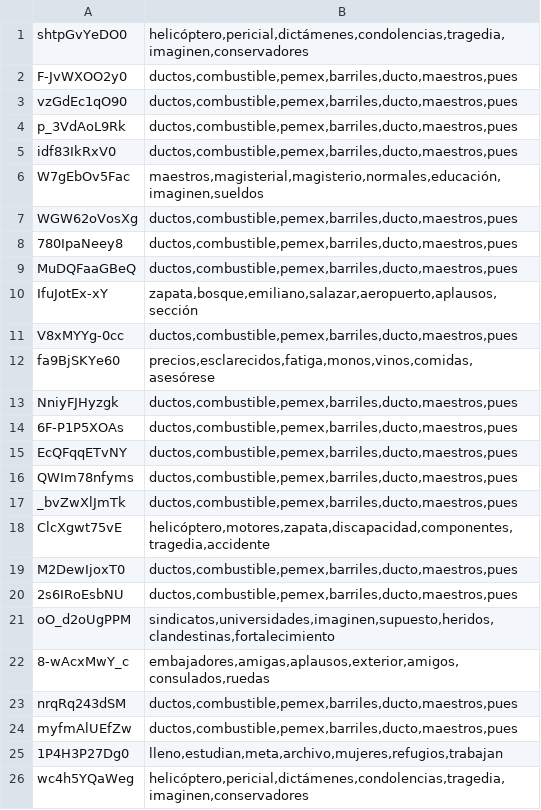
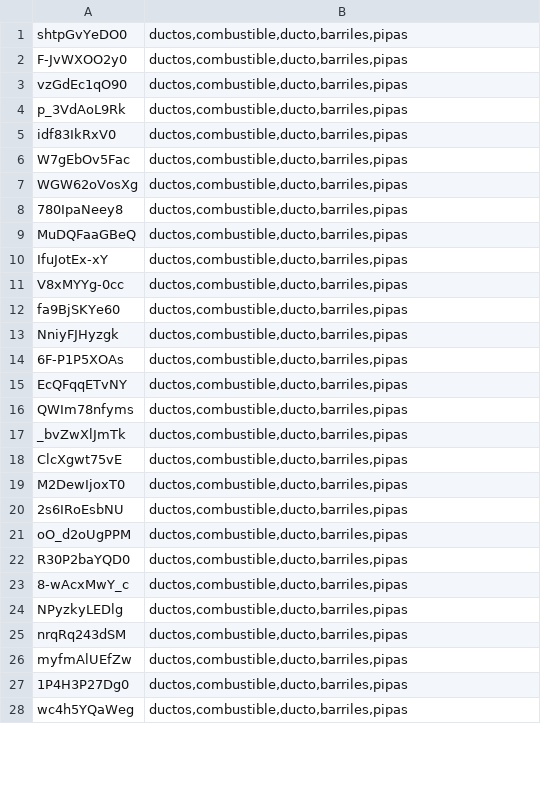
Before and after one commit to nileshmalpekar/cs-498-project, a CSV file: output.csv, drawn as a sheet; only a part is shown; the diff covers the shown part only.

```diff
--- a/output.csv
+++ b/output.csv
@@ -1,26 +1,28 @@
-shtpGvYeDO0,"helicóptero,pericial,dictámenes,condolencias,tragedia,imaginen,conservadores"
-F-JvWXOO2y0,"ductos,combustible,pemex,barriles,ducto,maestros,pues"
-vzGdEc1qO90,"ductos,combustible,pemex,barriles,ducto,maestros,pues"
-p_3VdAoL9Rk,"ductos,combustible,pemex,barriles,ducto,maestros,pues"
-idf83IkRxV0,"ductos,combustible,pemex,barriles,ducto,maestros,pues"
-W7gEbOv5Fac,"maestros,magisterial,magisterio,normales,educación,imaginen,sueldos"
-WGW62oVosXg,"ductos,combustible,pemex,barriles,ducto,maestros,pues"
-780IpaNeey8,"ductos,combustible,pemex,barriles,ducto,maestros,pues"
-MuDQFaaGBeQ,"ductos,combustible,pemex,barriles,ducto,maestros,pues"
-IfuJotEx-xY,"zapata,bosque,emiliano,salazar,aeropuerto,aplausos,sección"
-V8xMYYg-0cc,"ductos,combustible,pemex,barriles,ducto,maestros,pues"
-fa9BjSKYe60,"precios,esclarecidos,fatiga,monos,vinos,comidas,asesórese"
-NniyFJHyzgk,"ductos,combustible,pemex,barriles,ducto,maestros,pues"
-6F-P1P5XOAs,"ductos,combustible,pemex,barriles,ducto,maestros,pues"
-EcQFqqETvNY,"ductos,combustible,pemex,barriles,ducto,maestros,pues"
-QWIm78nfyms,"ductos,combustible,pemex,barriles,ducto,maestros,pues"
-_bvZwXlJmTk,"ductos,combustible,pemex,barriles,ducto,maestros,pues"
-ClcXgwt75vE,"helicóptero,motores,zapata,discapacidad,componentes,tragedia,accidente"
-M2DewIjoxT0,"ductos,combustible,pemex,barriles,ducto,maestros,pues"
-2s6IRoEsbNU,"ductos,combustible,pemex,barriles,ducto,maestros,pues"
-oO_d2oUgPPM,"sindicatos,universidades,imaginen,supuesto,heridos,clandestinas,fortalecimiento"
-8-wAcxMwY_c,"embajadores,amigas,aplausos,exterior,amigos,consulados,ruedas"
-nrqRq243dSM,"ductos,combustible,pemex,barriles,ducto,maestros,pues"
-myfmAlUEfZw,"ductos,combustible,pemex,barriles,ducto,maestros,pues"
-1P4H3P27Dg0,"lleno,estudian,meta,archivo,mujeres,refugios,trabajan"
-wc4h5YQaWeg,"helicóptero,pericial,dictámenes,condolencias,tragedia,imaginen,conservadores"
+shtpGvYeDO0,"ductos,combustible,ducto,barriles,pipas"
+F-JvWXOO2y0,"ductos,combustible,ducto,barriles,pipas"
+vzGdEc1qO90,"ductos,combustible,ducto,barriles,pipas"
+p_3VdAoL9Rk,"ductos,combustible,ducto,barriles,pipas"
+idf83IkRxV0,"ductos,combustible,ducto,barriles,pipas"
+W7gEbOv5Fac,"ductos,combustible,ducto,barriles,pipas"
+WGW62oVosXg,"ductos,combustible,ducto,barriles,pipas"
+780IpaNeey8,"ductos,combustible,ducto,barriles,pipas"
+MuDQFaaGBeQ,"ductos,combustible,ducto,barriles,pipas"
+IfuJotEx-xY,"ductos,combustible,ducto,barriles,pipas"
+V8xMYYg-0cc,"ductos,combustible,ducto,barriles,pipas"
+fa9BjSKYe60,"ductos,combustible,ducto,barriles,pipas"
+NniyFJHyzgk,"ductos,combustible,ducto,barriles,pipas"
+6F-P1P5XOAs,"ductos,combustible,ducto,barriles,pipas"
+EcQFqqETvNY,"ductos,combustible,ducto,barriles,pipas"
+QWIm78nfyms,"ductos,combustible,ducto,barriles,pipas"
+_bvZwXlJmTk,"ductos,combustible,ducto,barriles,pipas"
+ClcXgwt75vE,"ductos,combustible,ducto,barriles,pipas"
+M2DewIjoxT0,"ductos,combustible,ducto,barriles,pipas"
+2s6IRoEsbNU,"ductos,combustible,ducto,barriles,pipas"
+oO_d2oUgPPM,"ductos,combustible,ducto,barriles,pipas"
+R30P2baYQD0,"ductos,combustible,ducto,barriles,pipas"
+8-wAcxMwY_c,"ductos,combustible,ducto,barriles,pipas"
+NPyzkyLEDlg,"ductos,combustible,ducto,barriles,pipas"
+nrqRq243dSM,"ductos,combustible,ducto,barriles,pipas"
+myfmAlUEfZw,"ductos,combustible,ducto,barriles,pipas"
+1P4H3P27Dg0,"ductos,combustible,ducto,barriles,pipas"
+wc4h5YQaWeg,"ductos,combustible,ducto,barriles,pipas"
```
Also changed, not shown: 8 added rows and 79 edited cells elsewhere in this file, 12 other files.
